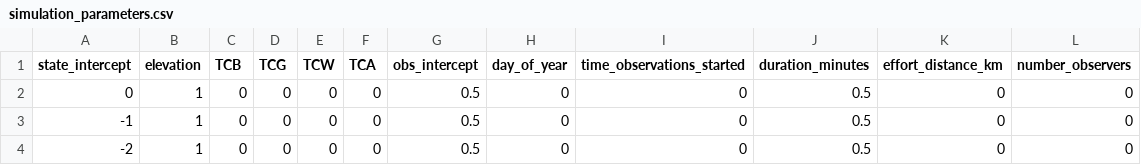
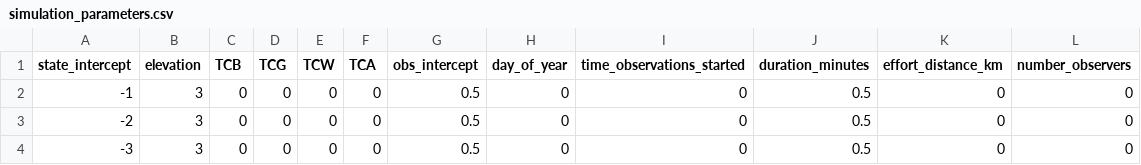
Before and after one commit to nahian-ahmed/Site-Clustering, a CSV file: config/simulation_parameters.csv, drawn as a sheet.

```diff
--- a/config/simulation_parameters.csv
+++ b/config/simulation_parameters.csv
@@ -1,4 +1,4 @@
 state_intercept,elevation,TCB,TCG,TCW,TCA,obs_intercept,day_of_year,time_observations_started,duration_minutes,effort_distance_km,number_observers
-0,1,0,0,0,0,0.5,0,0,0.5,0,0
--1,1,0,0,0,0,0.5,0,0,0.5,0,0
--2,1,0,0,0,0,0.5,0,0,0.5,0,0
+-1,3,0,0,0,0,0.5,0,0,0.5,0,0
+-2,3,0,0,0,0,0.5,0,0,0.5,0,0
+-3,3,0,0,0,0,0.5,0,0,0.5,0,0
```
Also changed, not shown: 1 other file.
